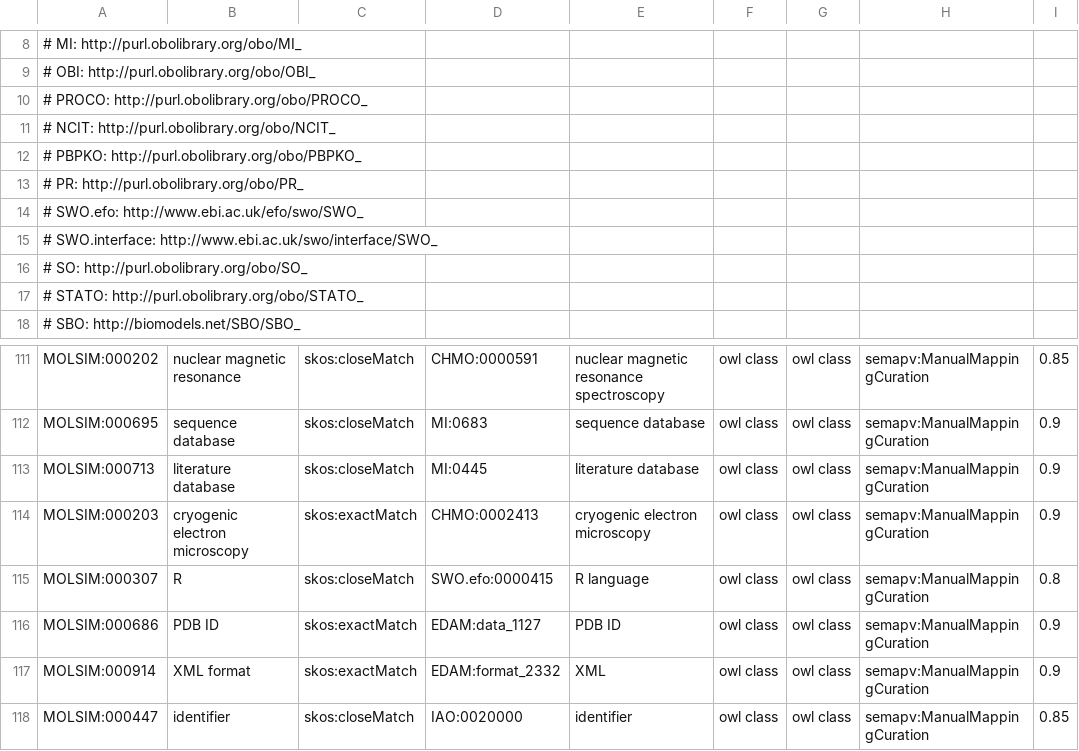
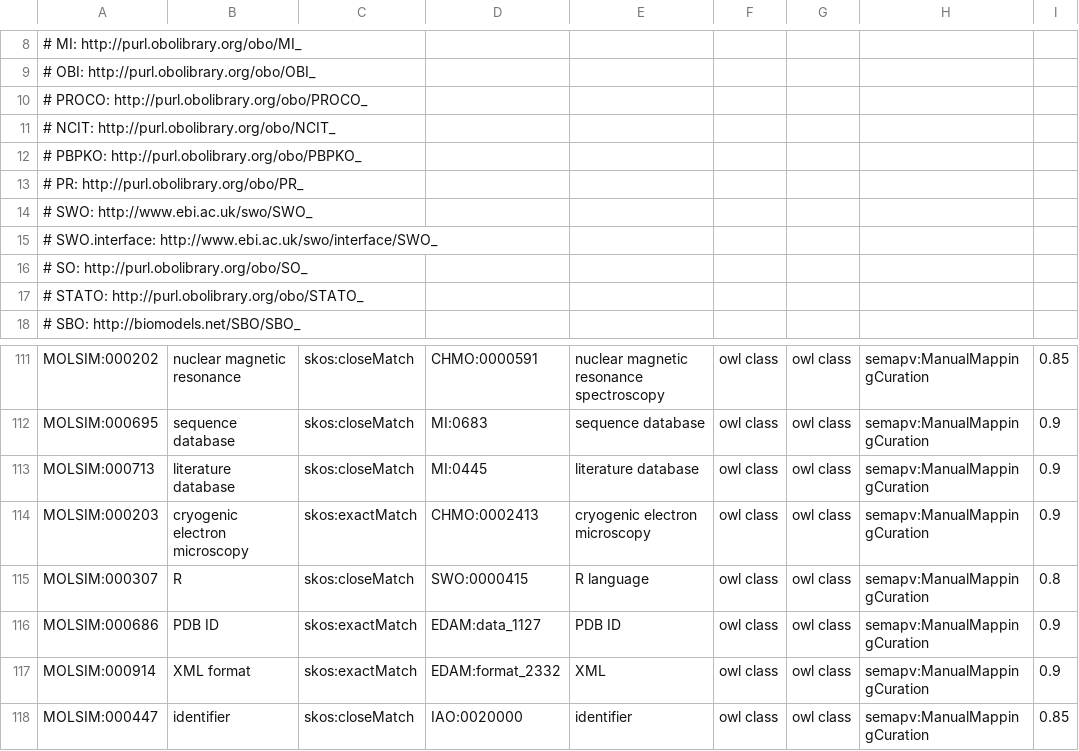
Before and after one commit to CPCLab/molsim-ontology, a TSV file: src/ontology/mappings/molsim.sssom.tsv, drawn as a sheet; only a part is shown, gaps mark what is left out; the diff names each change by its address in the sheet, - before the commit and + after, or states it on an @@ line.

Commit message:
Publish the curated mappings in the release
MOLSIM has 92 cross-ontology mappings and published none of them: `MAPPINGS` is empty in the generated Makefile, so nothing in the build read the SSSOM file. A new component carries all 92 into the release as SKOS annotations, reaching 17 target ontologies. SKOS rather than `owl:equivalentClass`, because 29 exact matches are recorded at 0.9 confidence and equivalence would pull each target's logical context into MOLSIM's reasoning.

Also repoints `MOLSIM:000307 R` (class), which named an SWO term that is obsolete upstream. All 92 objects now resolve.

```diff
--- a/src/ontology/mappings/molsim.sssom.tsv
+++ b/src/ontology/mappings/molsim.sssom.tsv
-A14: # SWO.efo: http://www.ebi.ac.uk/efo/swo/SWO_
+A14: # SWO: http://www.ebi.ac.uk/swo/SWO_
-D115: SWO.efo:0000415
+D115: SWO:0000415
```
Also changed, not shown: 6 other files.
